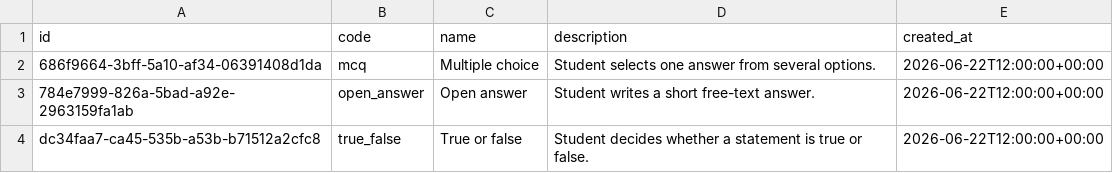
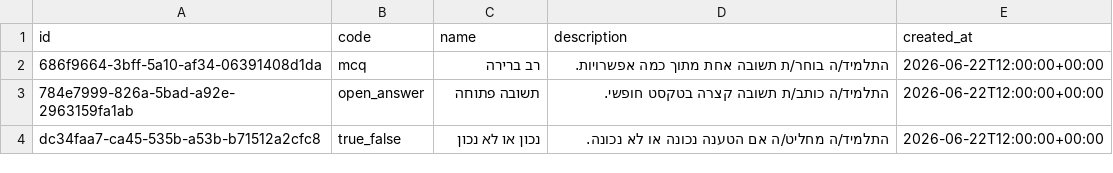
Before and after one commit to NadavOren05/insight, a CSV file: DB/SeedData/QuestionsBankSchemas/csv/question_types.csv, drawn as a sheet.

```diff
--- a/DB/SeedData/QuestionsBankSchemas/csv/question_types.csv
+++ b/DB/SeedData/QuestionsBankSchemas/csv/question_types.csv
@@ -1,4 +1,4 @@
 id,code,name,description,created_at
-686f9664-3bff-5a10-af34-06391408d1da,mcq,Multiple choice,Student selects one answer from several options.,2026-06-22T12:00:00+00:00
-784e7999-826a-5bad-a92e-2963159fa1ab,open_answer,Open answer,Student writes a short free-text answer.,2026-06-22T12:00:00+00:00
-dc34faa7-ca45-535b-a53b-b71512a2cfc8,true_false,True or false,Student decides whether a statement is true or false.,2026-06-22T12:00:00+00:00
+686f9664-3bff-5a10-af34-06391408d1da,mcq,רב ברירה,התלמיד/ה בוחר/ת תשובה אחת מתוך כמה אפשרויות.,2026-06-22T12:00:00+00:00
+784e7999-826a-5bad-a92e-2963159fa1ab,open_answer,תשובה פתוחה,התלמיד/ה כותב/ת תשובה קצרה בטקסט חופשי.,2026-06-22T12:00:00+00:00
+dc34faa7-ca45-535b-a53b-b71512a2cfc8,true_false,נכון או לא נכון,התלמיד/ה מחליט/ה אם הטענה נכונה או לא נכונה.,2026-06-22T12:00:00+00:00
```
Also changed, not shown: DB/SeedData/GeneralSchemas/csv/recommendations.csv, DB/SeedData/GeneralSchemas/csv/students.csv, 36 other files.
